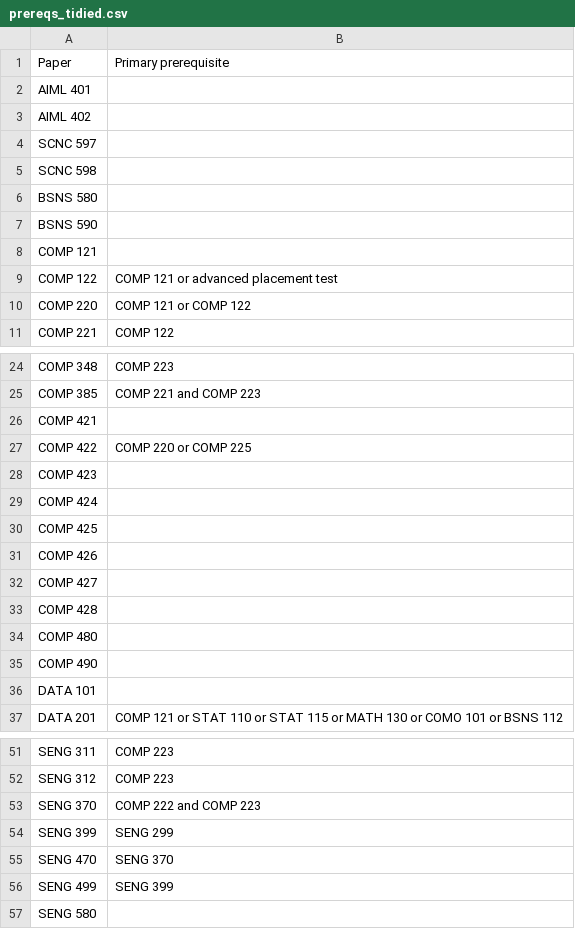
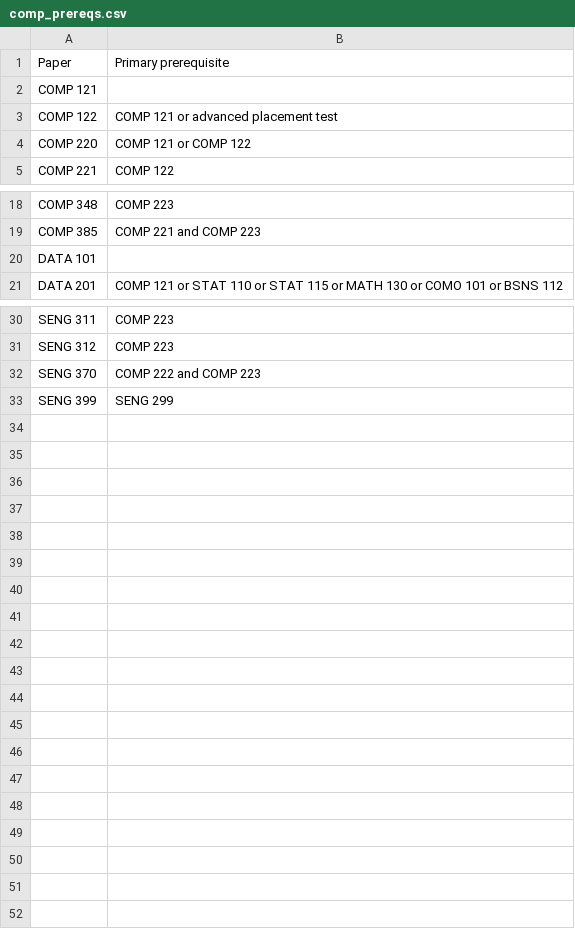
Before and after one commit to olivergn/comp490-course-prereqs, a CSV file: comp_prereqs.csv (was prereqs_tidied.csv), drawn as a sheet; only a part is shown, gaps mark what is left out; the diff covers the shown part only; the diff names each change by its address in the sheet, - before the commit and + after, or states it on an @@ line.

Commit message:
Remove postgrad prereqs, add maths prereqs

```diff
--- a/prereqs_tidied.csv
+++ b/comp_prereqs.csv
-row 2: AIML 401
-row 3: AIML 402
-row 4: SCNC 597
-row 5: SCNC 598
-row 6: BSNS 580
-row 7: BSNS 590
-row 26: COMP 421
-row 27: COMP 422 | COMP 220 or COMP 225
-row 28: COMP 423
-row 29: COMP 424
-row 30: COMP 425
-row 31: COMP 426
-row 32: COMP 427
-row 33: COMP 428
-row 34: COMP 480
-row 35: COMP 490
-row 55: SENG 470 | SENG 370
-row 56: SENG 499 | SENG 399
-row 57: SENG 580
```
Also changed, not shown: 5 removed rows elsewhere in this file, 2 other files.
